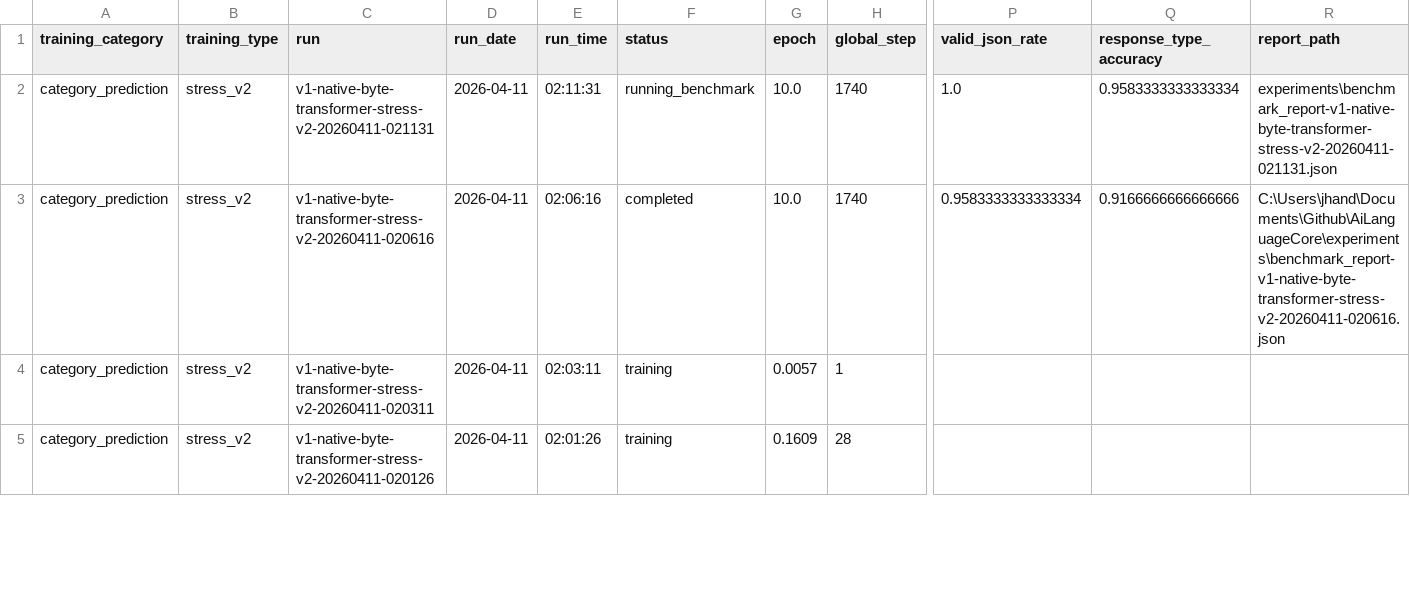
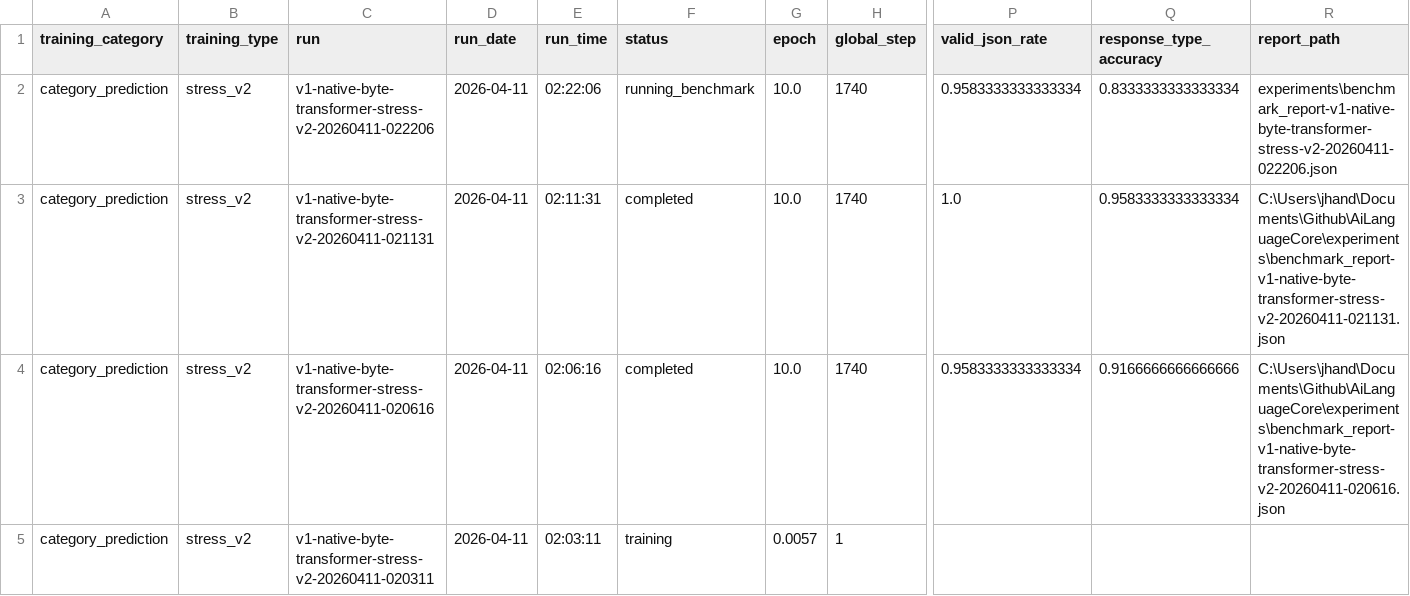
Before and after one commit to TheQuantifier/AiLanguageCore, a CSV file: experiments/training_runs_summary.csv, drawn as a sheet; only a part is shown, gaps mark what is left out; the shorter side is filled out with more unchanged rows; addresses are those after the commit; rows hold the shown columns only; the diff names each change by its address in the sheet, - before the commit and + after, or states it on an @@ line.

```diff
--- a/experiments/training_runs_summary.csv
+++ b/experiments/training_runs_summary.csv
+row 2: category_prediction | stress_v2 | v1-native-byte-transformer-stress-v2-20260411-022206 | 2026-04-11 | 02:22:06 | running_benchmark | 10.0 | 1740 | 0.9583333333333334 | 0.8333333333333334 | experiments\benchmark_report-v1-native-byte-transformer-stress-v2-20260411-022206.json
-F3 (status): running_benchmark
+F3 (status): completed
-R3 (report_path): experiments\benchmark_report-v1-native-byte-transformer-stress-v2-20260411-021131.json
+R3 (report_path): C:\Users\jhand\Documents\Github\AiLanguageCore\experiments\benchmark_report-v1-native-byte-transformer-stress-v2-20260411-021131.json
```
Also changed, not shown: 11 other files.
